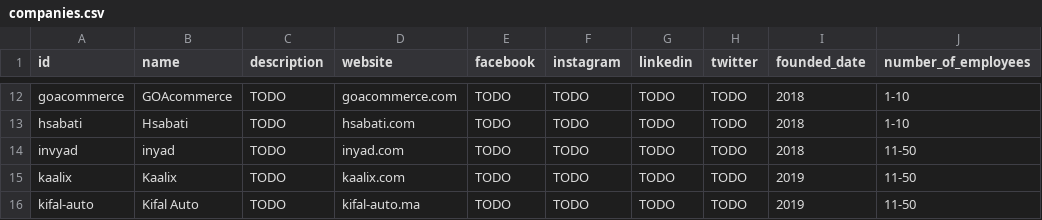
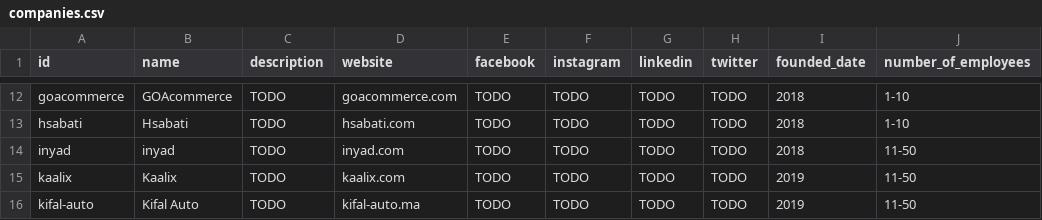
Before and after one commit to dy3l/yqGcHIiNPLS, a CSV file: data/companies.csv, drawn as a sheet; only a part is shown, gaps mark what is left out; the diff names each change by its address in the sheet, - before the commit and + after, or states it on an @@ line.

Commit message:
Rename invyad to inyad. Add Freterium co-founders and inyad founder

```diff
--- a/data/companies.csv
+++ b/data/companies.csv
-A14 (id): invyad
+A14 (id): inyad
```
Also changed, not shown: 3 other files.
